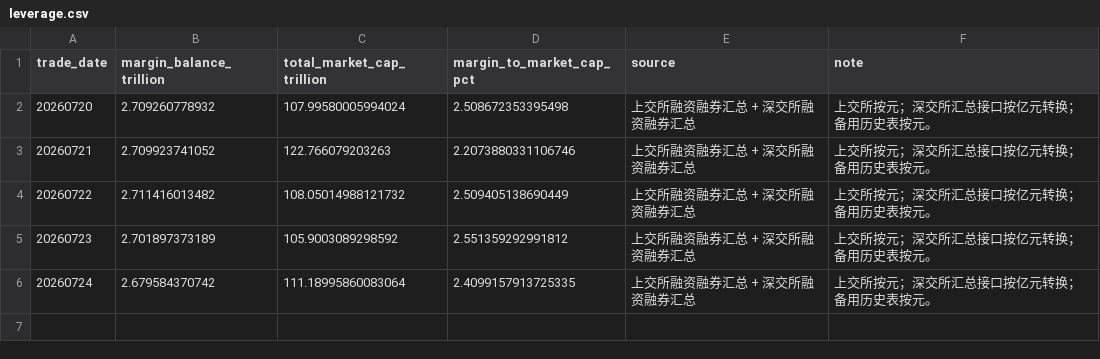
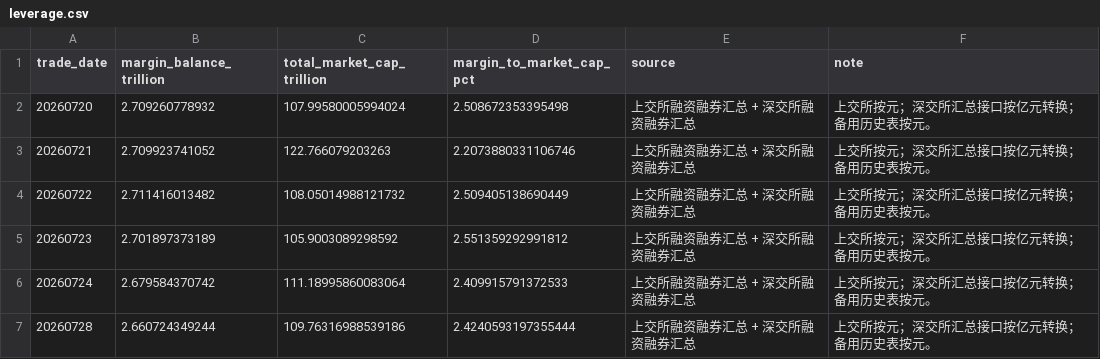
Before and after one commit to littlepeachh/macroscope-dashboard-v7, a CSV file: data/leverage.csv, drawn as a sheet.

```diff
--- a/data/leverage.csv
+++ b/data/leverage.csv
@@ -5,2 +5,3 @@
 20260723,2.701897373189,105.9003089298592,2.551359292991812,上交所融资融券汇总 + 深交所融资融券汇总,上交所按元；深交所汇总接口按亿元转换；备用历史表按元。
-20260724,2.679584370742,111.18995860083064,2.4099157913725335,上交所融资融券汇总 + 深交所融资融券汇总,上交所按元；深交所汇总接口按亿元转换；备用历史表按元。
+20260724,2.679584370742,111.18995860083064,2.409915791372533,上交所融资融券汇总 + 深交所融资融券汇总,上交所按元；深交所汇总接口按亿元转换；备用历史表按元。
+20260728,2.660724349244,109.76316988539186,2.4240593197355444,上交所融资融券汇总 + 深交所融资融券汇总,上交所按元；深交所汇总接口按亿元转换；备用历史表按元。
```
Also changed, not shown: data/breadth.csv, data/crowding.csv, 6 other files.
